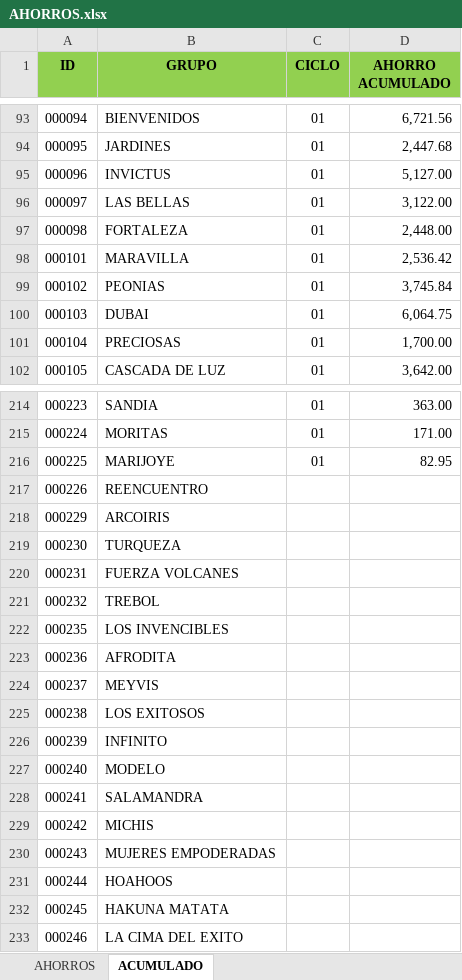
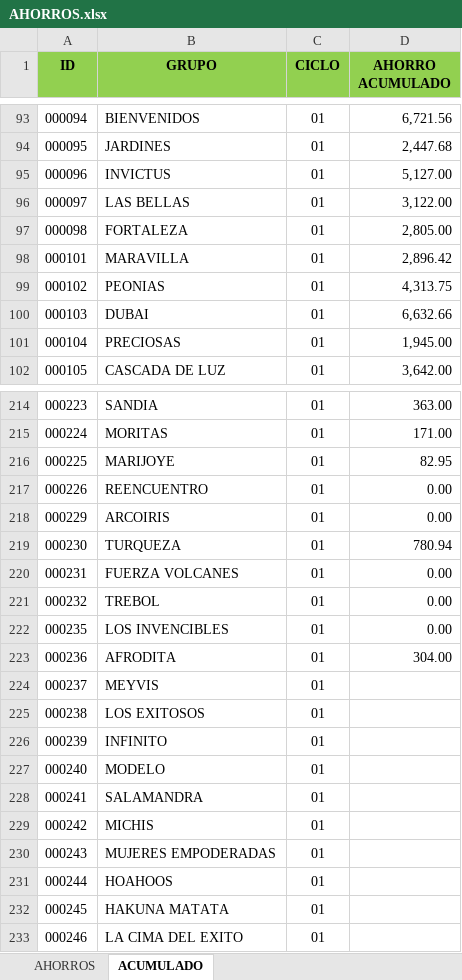
Before and after one commit to uzzielvz/cartera_generator, an Excel workbook: data/AHORROS.xlsx, sheet ACUMULADO, drawn as a sheet; only a part is shown, gaps mark what is left out; values as stored, in another font and other column widths than the file's, no borders; the diff covers the shown part only; the diff names each change by its address in the sheet, - before the commit and + after, or states it on an @@ line.

```diff
--- a/data/AHORROS.xlsx (sheet ACUMULADO)
+++ b/data/AHORROS.xlsx (sheet ACUMULADO)
-D97 (AHORRO ACUMULADO): 2,448.00
+D97 (AHORRO ACUMULADO): 2,805.00
-D98 (AHORRO ACUMULADO): 2,536.42
+D98 (AHORRO ACUMULADO): 2,896.42
-D99 (AHORRO ACUMULADO): 3,745.84
+D99 (AHORRO ACUMULADO): 4,313.75
-D100 (AHORRO ACUMULADO): 6,064.75
+D100 (AHORRO ACUMULADO): 6,632.66
-D101 (AHORRO ACUMULADO): 1,700.00
+D101 (AHORRO ACUMULADO): 1,945.00
-C217:C233 (CICLO): (empty)
+C217:C233 (CICLO): 01
-D217:D218 (AHORRO ACUMULADO): (empty)
+D217:D218 (AHORRO ACUMULADO): 0.00
-D219 (AHORRO ACUMULADO): (empty)
+D219 (AHORRO ACUMULADO): 780.94
-D220:D222 (AHORRO ACUMULADO): (empty)
+D220:D222 (AHORRO ACUMULADO): 0.00
-D223 (AHORRO ACUMULADO): (empty)
+D223 (AHORRO ACUMULADO): 304.00
```
Also changed, not shown: 35 edited cells elsewhere in this sheet, sheet AHORROS, output_automatizado.xlsx, 4 other files.
